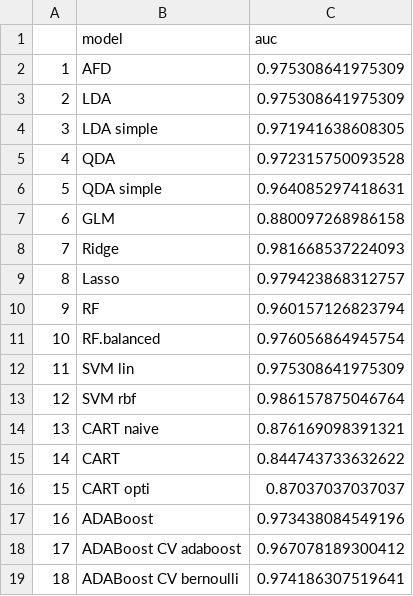
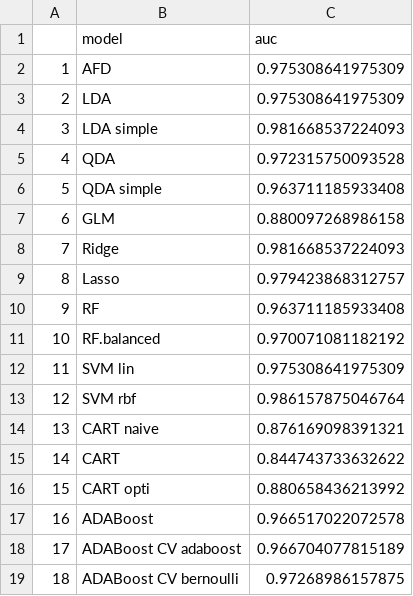
Before and after one commit to Nicolassalvan/data_analysis_breast_cancer, a CSV file: data/auc.csv, drawn as a sheet.

```diff
--- a/data/auc.csv
+++ b/data/auc.csv
@@ -3,5 +3,5 @@
 "2","LDA",0.975308641975309
-"3","LDA simple",0.971941638608305
+"3","LDA simple",0.981668537224093
 "4","QDA",0.972315750093528
-"5","QDA simple",0.964085297418631
+"5","QDA simple",0.963711185933408
 "6","GLM",0.880097268986158
@@ -9,4 +9,4 @@
 "8","Lasso",0.979423868312757
-"9","RF",0.960157126823794
-"10","RF.balanced",0.976056864945754
+"9","RF",0.963711185933408
+"10","RF.balanced",0.970071081182192
 "11","SVM lin",0.975308641975309
@@ -15,5 +15,5 @@
 "14","CART",0.844743733632622
-"15","CART opti",0.87037037037037
-"16","ADABoost",0.973438084549196
-"17","ADABoost CV adaboost",0.967078189300412
-"18","ADABoost CV bernoulli",0.974186307519641
+"15","CART opti",0.880658436213992
+"16","ADABoost",0.966517022072578
+"17","ADABoost CV adaboost",0.966704077815189
+"18","ADABoost CV bernoulli",0.97268986157875
```
Also changed, not shown: data/accuracy.csv, data/summary.csv, 6 other files.
